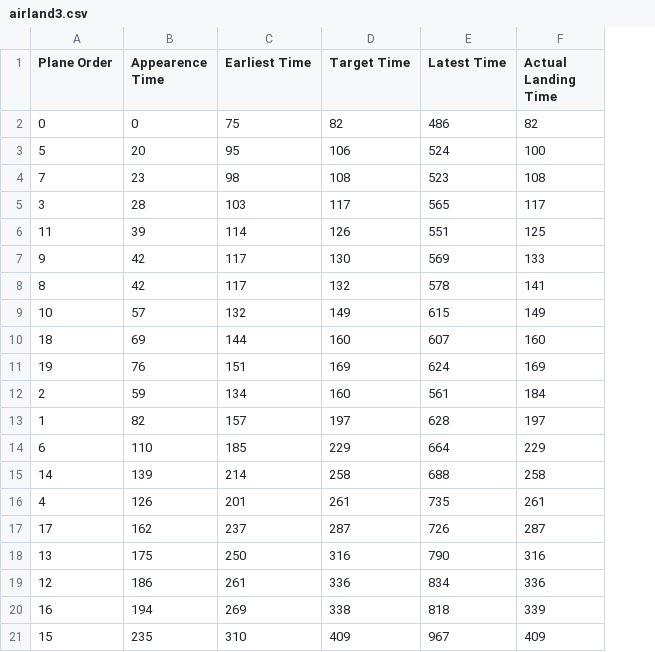
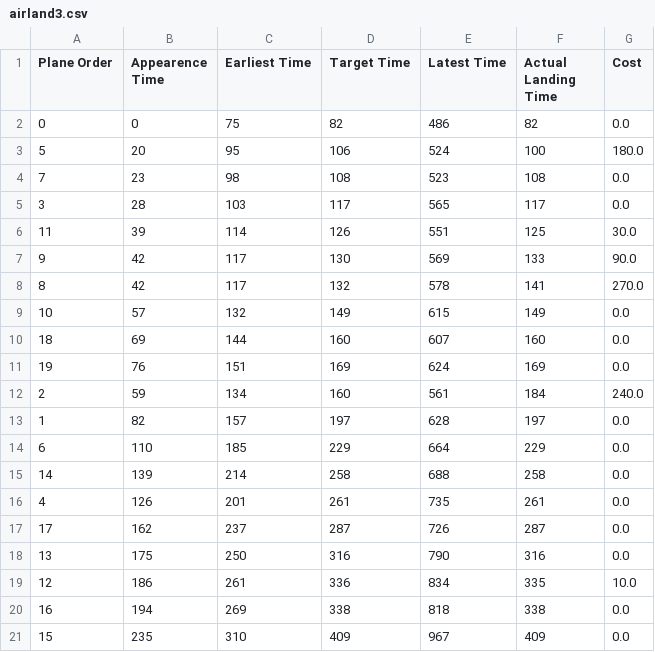
Before and after one commit to igor-diniz/MECD-Aircraft-Landing-One-Runway, a CSV file: generated_data/airland3.csv, drawn as a sheet; the diff names each change by its address in the sheet, - before the commit and + after, or states it on an @@ line.

```diff
--- a/generated_data/airland3.csv
+++ b/generated_data/airland3.csv
+column G (Cost), rows 2-21: 0.0 | 180.0 | 0.0 | 0.0 | 30.0 | 90.0 | 270.0 | 0.0 | 0.0 | 0.0 | 240.0 | 0.0 | 0.0 | 0.0 | 0.0 | 0.0 | 0.0 | 10.0 | 0.0 | 0.0
-F19 (Actual Landing Time): 336
+F19 (Actual Landing Time): 335
-F20 (Actual Landing Time): 339
+F20 (Actual Landing Time): 338
```
Also changed, not shown: generated_data/airland4.csv, generated_data/airland5.csv, 6 other files.
